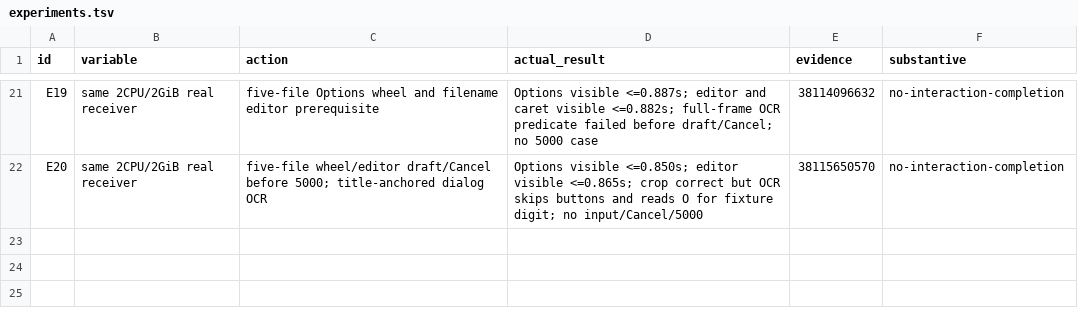
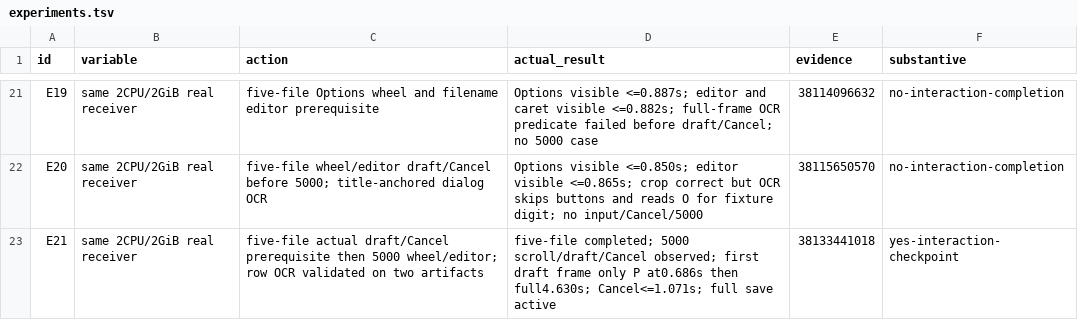
Before and after one commit to ShlomoCode/localsend, a TSV file: evidence/experiments.tsv, drawn as a sheet; only a part is shown, gaps mark what is left out.

Commit message:
chore: retain successful options input and queued draft evidence

```diff
--- a/evidence/experiments.tsv
+++ b/evidence/experiments.tsv
@@ -22 +22,2 @@ E19	same 2CPU/2GiB real receiver	five-file Options wheel and filename editor pre
 E20	same 2CPU/2GiB real receiver	five-file wheel/editor draft/Cancel before 5000; title-anchored dialog OCR	Options visible <=0.850s; editor visible <=0.865s; crop correct but OCR skips buttons and reads O for fixture digit; no input/Cancel/5000	38115650570	no-interaction-completion
+E21	same 2CPU/2GiB real receiver	five-file actual draft/Cancel prerequisite then 5000 wheel/editor; row OCR validated on two artifacts	five-file completed; 5000 scroll/draft/Cancel observed; first draft frame only P at0.686s then full4.630s; Cancel<=1.071s; full save active	38133441018	yes-interaction-checkpoint
```
Also changed, not shown: 3 other files.
